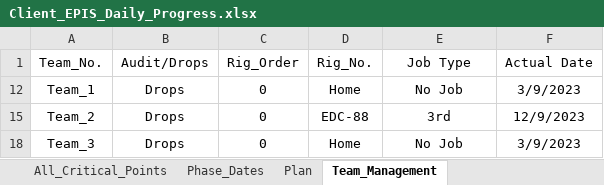
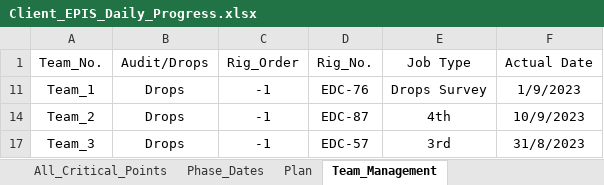
Before and after one commit to EPIS2023/KPC_EPIS_Follow_Up, an Excel workbook: Client_EPIS_Daily_Progress.xlsx, sheet Team_Management, drawn as a sheet; values as stored, in another font and other column widths than the file's, no borders; addresses are those after the commit; the diff names each change by its address in the sheet, - before the commit and + after, or states it on an @@ line.

Commit message:
Add files via upload

```diff
--- a/Client_EPIS_Daily_Progress.xlsx (sheet Team_Management)
+++ b/Client_EPIS_Daily_Progress.xlsx (sheet Team_Management)
-C11 (Rig_Order): 0
+C11 (Rig_Order): -1
-D11 (Rig_No.): Home
+D11 (Rig_No.): EDC-76
-E11 (Job Type): No Job
+E11 (Job Type): Drops Survey
-F11 (Actual Date): 3/9/2023
+F11 (Actual Date): 1/9/2023
-C14 (Rig_Order): 0
+C14 (Rig_Order): -1
-D14 (Rig_No.): EDC-88
+D14 (Rig_No.): EDC-87
-E14 (Job Type): 3rd
+E14 (Job Type): 4th
-F14 (Actual Date): 12/9/2023
+F14 (Actual Date): 10/9/2023
-C17 (Rig_Order): 0
+C17 (Rig_Order): -1
-D17 (Rig_No.): Home
+D17 (Rig_No.): EDC-57
-E17 (Job Type): No Job
+E17 (Job Type): 3rd
-F17 (Actual Date): 3/9/2023
+F17 (Actual Date): 31/8/2023
```
Also changed, not shown: hidden cells.
